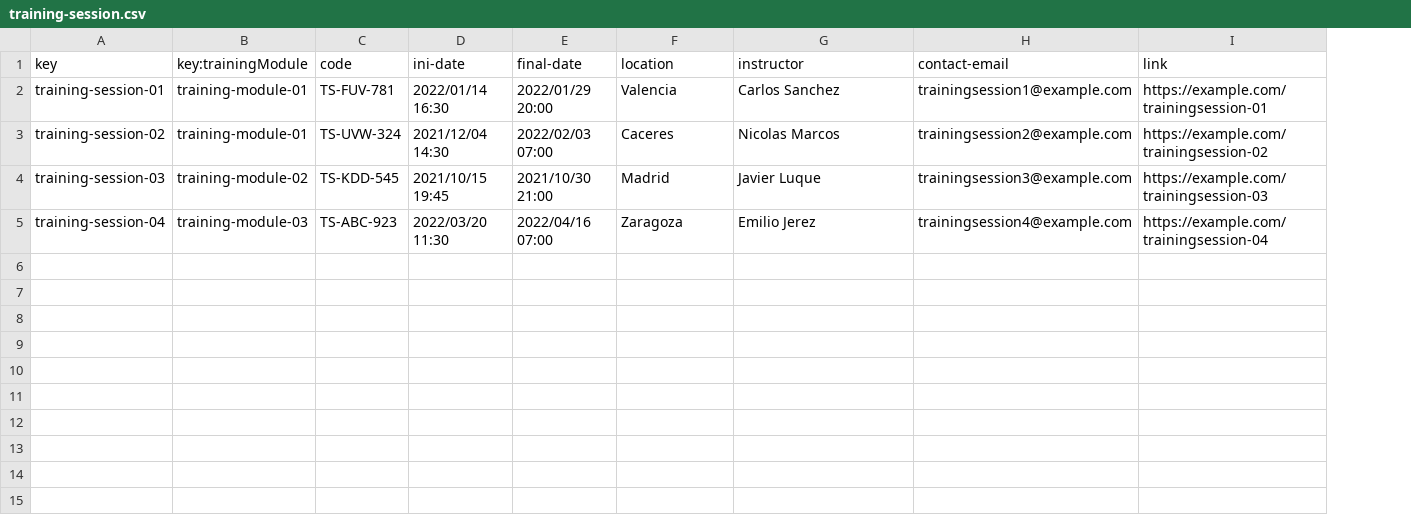
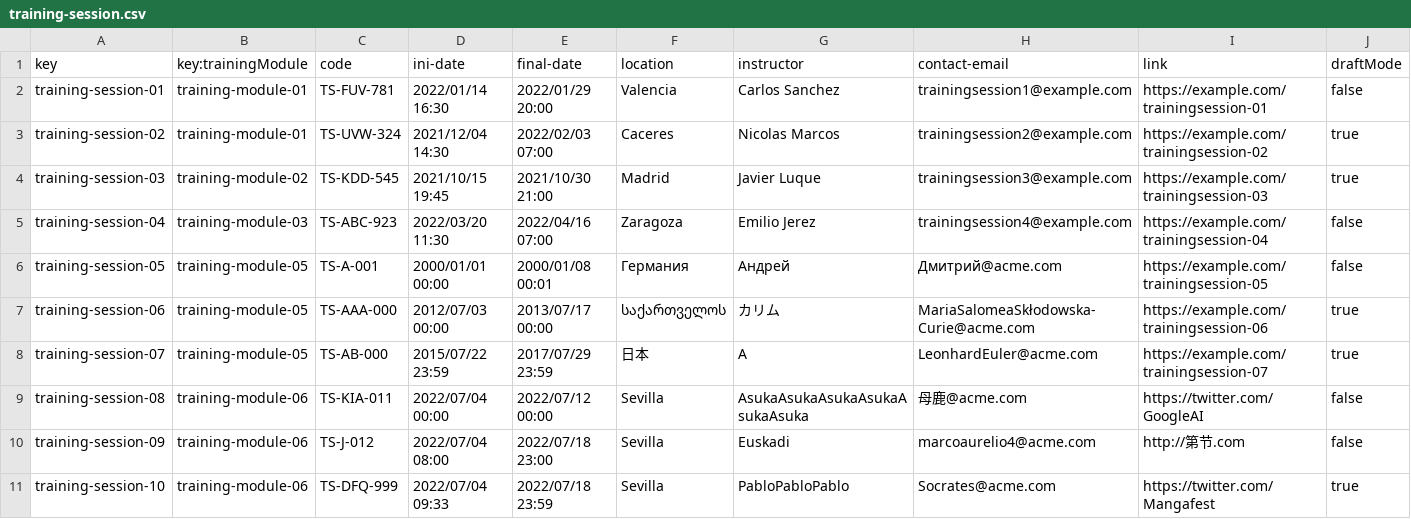
Before and after one commit to davidg43/Acme-SF-D04, a CSV file: src/main/webapp/WEB-INF/resources/sample-data/training-session.csv, drawn as a sheet; the diff names each change by its address in the sheet, - before the commit and + after, or states it on an @@ line.

```diff
--- a/src/main/webapp/WEB-INF/resources/sample-data/training-session.csv
+++ b/src/main/webapp/WEB-INF/resources/sample-data/training-session.csv
+column J (draftMode), rows 2-5: false | true | true | false
+row 6: training-session-05 | training-module-05 | TS-A-001 | 2000/01/01 00:00 | 2000/01/08 00:01 | Германия | Андрей | Дмитрий@acme.com | https://example.com/trainingsession-05 | false
+row 7: training-session-06 | training-module-05 | TS-AAA-000 | 2012/07/03 00:00 | 2013/07/17 00:00 | საქართველოს | カリム | MariaSalomeaSkłodowska-Curie@acme.com | https://example.com/trainingsession-06 | true
+row 8: training-session-07 | training-module-05 | TS-AB-000 | 2015/07/22 23:59 | 2017/07/29 23:59 | 日本 | A | LeonhardEuler@acme.com | https://example.com/trainingsession-07 | true
+row 9: training-session-08 | training-module-06 | TS-KIA-011 | 2022/07/04 00:00 | 2022/07/12 00:00 | Sevilla | AsukaAsukaAsukaAsukaAsukaAsuka | 母鹿@acme.com | https://twitter.com/GoogleAI | false
+row 10: training-session-09 | training-module-06 | TS-J-012 | 2022/07/04 08:00 | 2022/07/18 23:00 | Sevilla | Euskadi | marcoaurelio4@acme.com | http://第节.com | false
+row 11: training-session-10 | training-module-06 | TS-DFQ-999 | 2022/07/04 09:33 | 2022/07/18 23:59 | Sevilla | PabloPabloPablo | Socrates@acme.com | https://twitter.com/Mangafest | true
```
Also changed, not shown: src/main/webapp/WEB-INF/resources/sample-data/training-module.csv, 38 other files.
